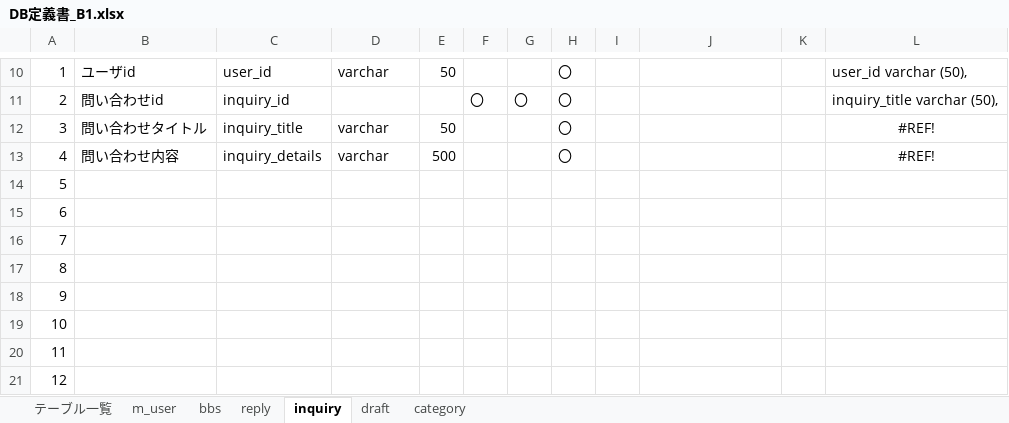
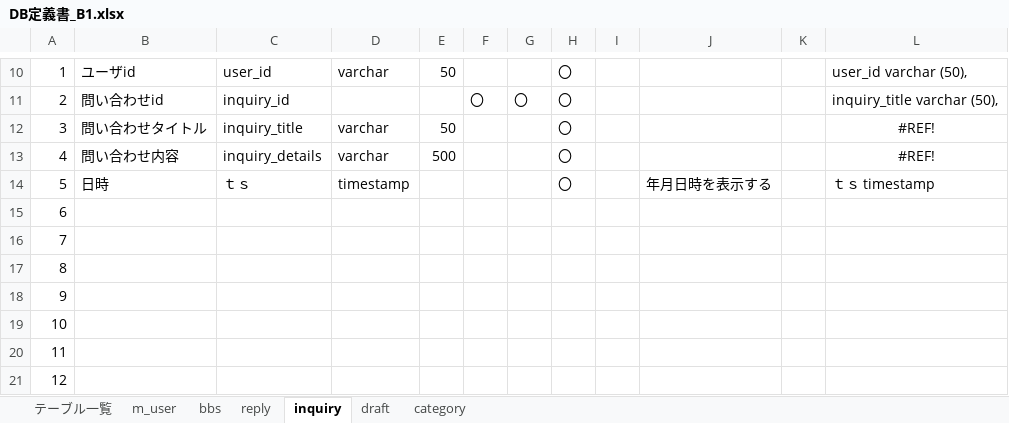
Before and after one commit to DOJO-2021/B-1, an Excel workbook: documents/DB定義書_B1.xlsx, sheet inquiry, drawn as a sheet; only a part is shown, gaps mark what is left out; values as stored, in another font and other column widths than the file's, no borders; the diff names each change by its address in the sheet, - before the commit and + after, or states it on an @@ line.

```diff
--- a/documents/DB定義書_B1.xlsx (sheet inquiry)
+++ b/documents/DB定義書_B1.xlsx (sheet inquiry)
-B14: (empty)
+B14: 日時
-C14: (empty)
+C14: ｔｓ
-D14: (empty)
+D14: timestamp
-H14: (empty)
+H14: 〇
-J14: (empty)
+J14: 年月日時を表示する
-L14: (empty)
+L14: ｔｓ timestamp
```
Also changed, not shown: sheet m_user, sheet category, sheet draft, 2 other files.
